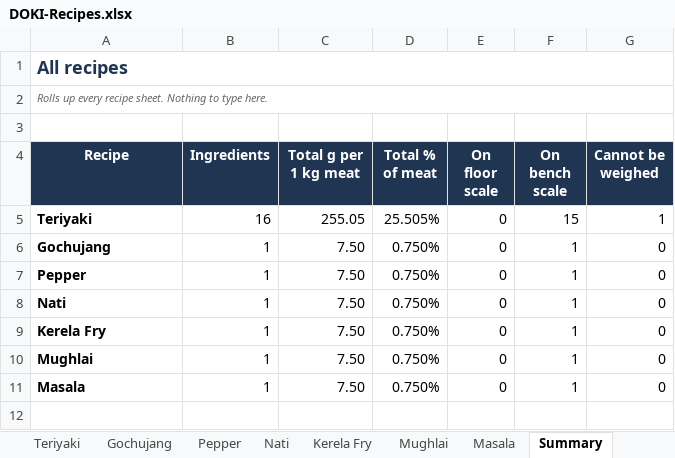
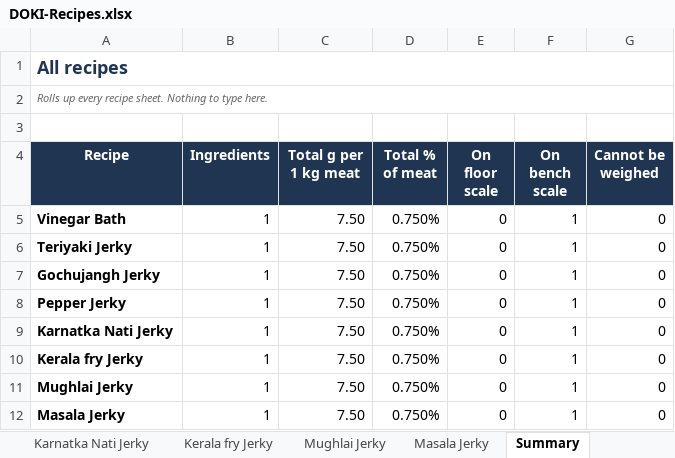
Before and after one commit to TarangK18/DOKI, an Excel workbook: Mincecraft_Final/DOKI-Recipes.xlsx, sheet Summary, drawn as a sheet; values as stored, in another font and other column widths than the file's, no borders; removed rows and columns are numbered as before the commit, all else as after; the diff names each change by its address in the sheet, - before the commit and + after, or states it on an @@ line.

```diff
--- a/Mincecraft_Final/DOKI-Recipes.xlsx (sheet Summary)
+++ b/Mincecraft_Final/DOKI-Recipes.xlsx (sheet Summary)
-sheet tab: Kerela Fry
+sheet tab: Karnatka Nati Jerky
-sheet tab: Mughlai
+sheet tab: Kerala fry Jerky
-sheet tab: Masala
+sheet tab: Mughlai Jerky
+sheet tab: Masala Jerky
-row 5: Teriyaki | 16 | 255.05 | 25.505% | 0 | 15 | 1
+row 5: Vinegar Bath | 1 | 7.50 | 0.750% | 0 | 1 | 0
+row 6: Teriyaki Jerky | 1 | 7.50 | 0.750% | 0 | 1 | 0
-A7 (Recipe): Gochujang
+A7 (Recipe): Gochujangh Jerky
-A8 (Recipe): Pepper
+A8 (Recipe): Pepper Jerky
-A9 (Recipe): Nati
+A9 (Recipe): Karnatka Nati Jerky
-A10 (Recipe): Kerela Fry
+A10 (Recipe): Kerala fry Jerky
-A11 (Recipe): Mughlai
+A11 (Recipe): Mughlai Jerky
-A12 (Recipe): Masala
+A12 (Recipe): Masala Jerky
```
Also changed, not shown: sheet Vinegar Bath, sheet Ingredients, sheet Karnatka Nati Jerky, sheet Teriyaki Jerky, sheet Gochujangh Jerky, sheet Pepper Jerky, 2 more sheets, other sheet tabs, formulas that keep their value, 14 other files.
